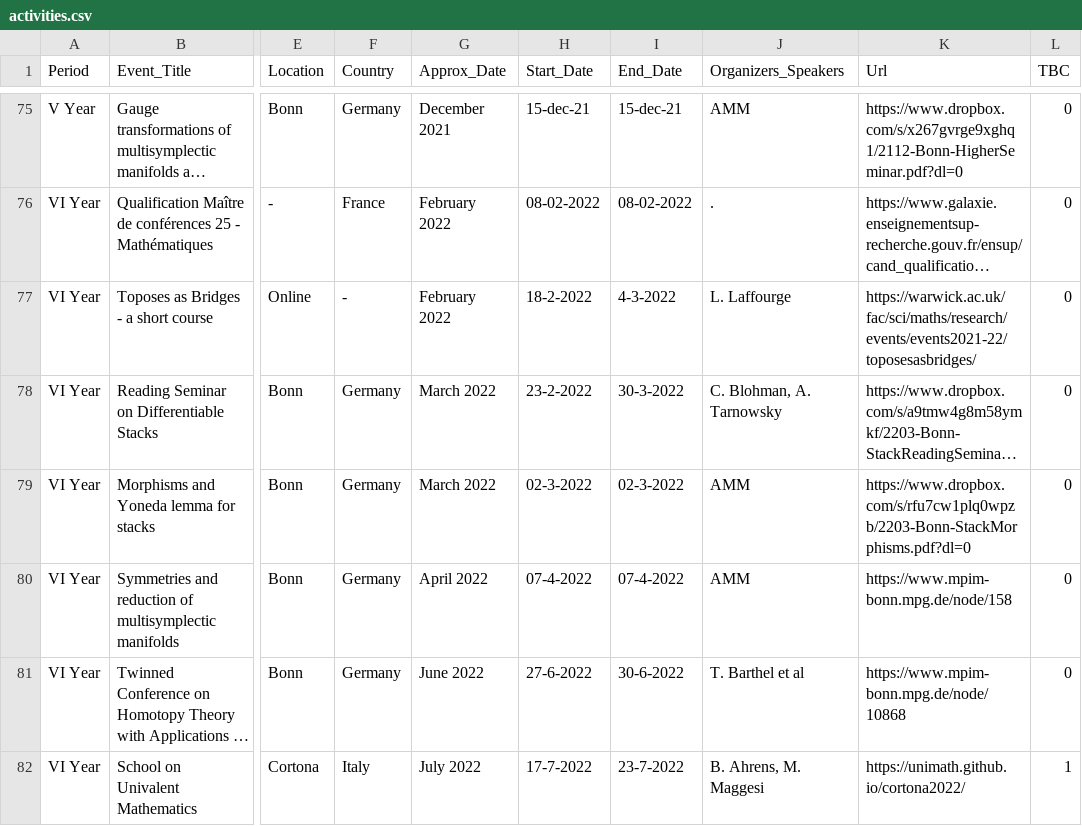
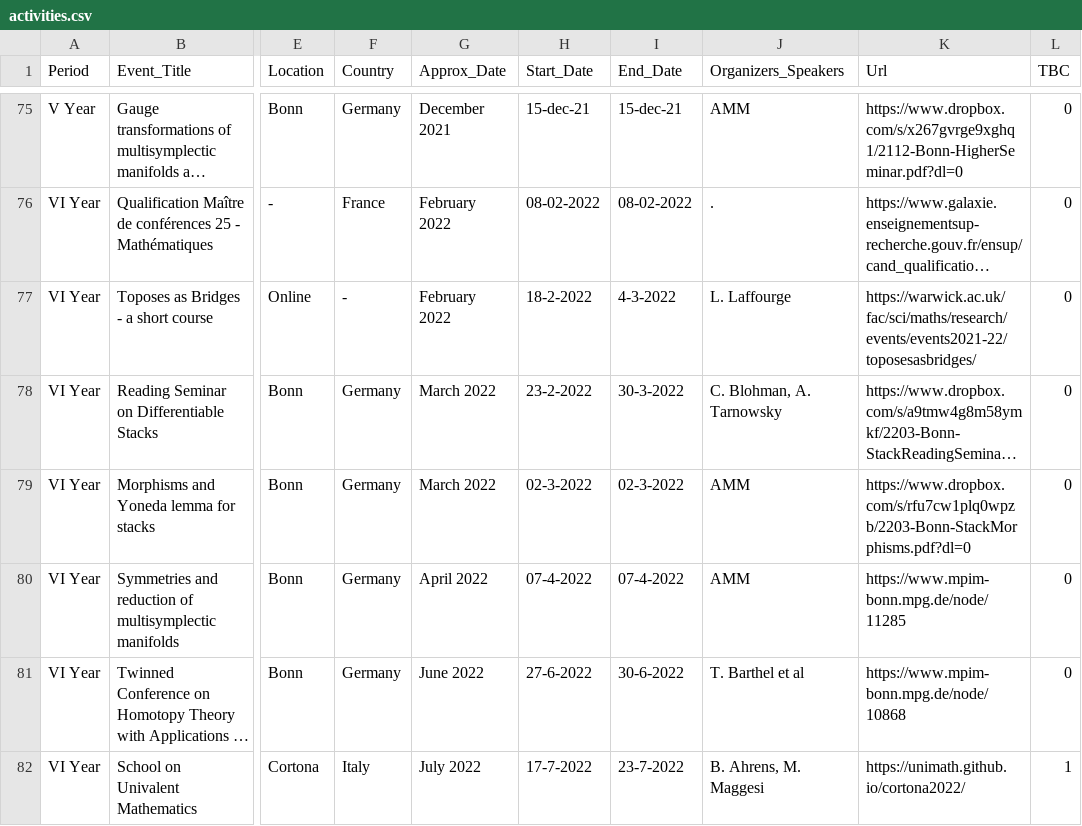
Before and after one commit to MasterToninus/MasterToninus.github.io, a CSV file: data/activities.csv, drawn as a sheet; only a part is shown, gaps mark what is left out; long unchanged cells end in …; the diff names each change by its address in the sheet, - before the commit and + after, or states it on an @@ line.

```diff
--- a/data/activities.csv
+++ b/data/activities.csv
-K80 (Url): https://www.mpim-bonn.mpg.de/node/158
+K80 (Url): https://www.mpim-bonn.mpg.de/node/11285
```
Also changed, not shown: 6 other files.
